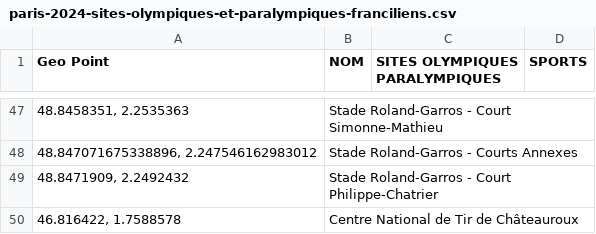
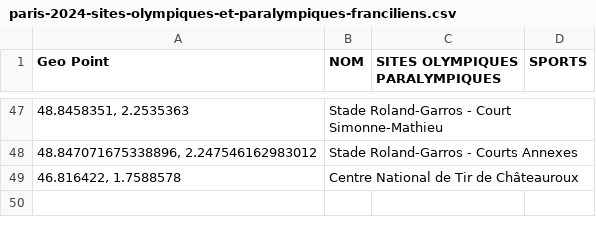
Before and after one commit to pierreantoineviudes/infra_jo_viz, a CSV file: data_preprocessing/paris-2024-sites-olympiques-et-paralympiques-franciliens.csv, drawn as a sheet; only a part is shown, gaps mark what is left out.

```diff
--- a/data_preprocessing/paris-2024-sites-olympiques-et-paralympiques-franciliens.csv
+++ b/data_preprocessing/paris-2024-sites-olympiques-et-paralympiques-franciliens.csv
@@ -48,3 +48,2 @@
 48.847071675338896, 2.247546162983012;Stade Roland-Garros - Courts Annexes;;
-48.8471909, 2.2492432;Stade Roland-Garros - Court Philippe-Chatrier;;
 46.816422, 1.7588578;Centre National de Tir de Châteauroux;;
```
Also changed, not shown: data_preprocessing/matching_infras4.csv, 8 other files.
